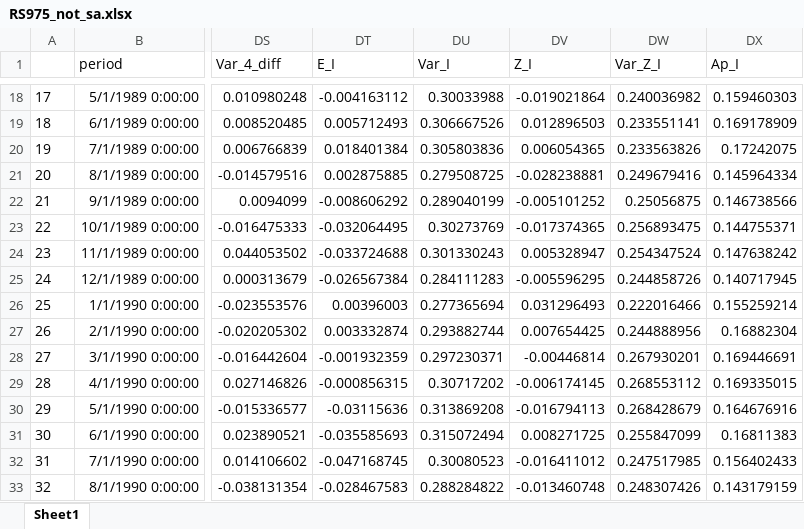
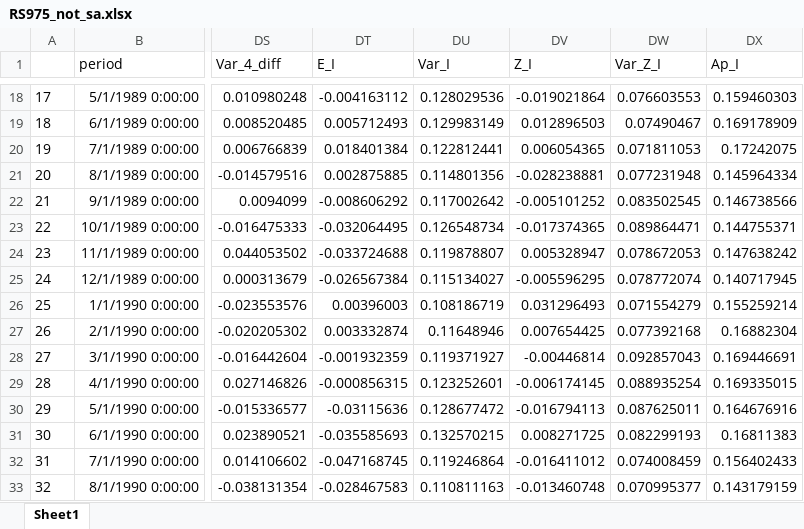
Before and after one commit to fabricevb/Master-Thesis, an Excel workbook: Datasets/RS975_not_sa.xlsx, sheet Sheet1, drawn as a sheet; only a part is shown, gaps mark what is left out; values as stored, in another font and other column widths than the file's, no borders; the diff covers the shown part only; the diff names each change by its address in the sheet, - before the commit and + after, or states it on an @@ line.

```diff
--- a/Datasets/RS975_not_sa.xlsx (sheet Sheet1)
+++ b/Datasets/RS975_not_sa.xlsx (sheet Sheet1)
-DU18 (Var_I): 0.30033988
+DU18 (Var_I): 0.128029536
-DW18 (Var_Z_I): 0.240036982
+DW18 (Var_Z_I): 0.076603553
-DU19 (Var_I): 0.306667526
+DU19 (Var_I): 0.129983149
-DW19 (Var_Z_I): 0.233551141
+DW19 (Var_Z_I): 0.07490467
-DU20 (Var_I): 0.305803836
+DU20 (Var_I): 0.122812441
-DW20 (Var_Z_I): 0.233563826
+DW20 (Var_Z_I): 0.071811053
-DU21 (Var_I): 0.279508725
+DU21 (Var_I): 0.114801356
-DW21 (Var_Z_I): 0.249679416
+DW21 (Var_Z_I): 0.077231948
-DU22 (Var_I): 0.289040199
+DU22 (Var_I): 0.117002642
-DW22 (Var_Z_I): 0.25056875
+DW22 (Var_Z_I): 0.083502545
-DU23 (Var_I): 0.30273769
+DU23 (Var_I): 0.126548734
-DW23 (Var_Z_I): 0.256893475
+DW23 (Var_Z_I): 0.089864471
-DU24 (Var_I): 0.301330243
+DU24 (Var_I): 0.119878807
-DW24 (Var_Z_I): 0.254347524
+DW24 (Var_Z_I): 0.078672053
-DU25 (Var_I): 0.284111283
+DU25 (Var_I): 0.115134027
-DW25 (Var_Z_I): 0.244858726
+DW25 (Var_Z_I): 0.078772074
-DU26 (Var_I): 0.277365694
+DU26 (Var_I): 0.108186719
-DW26 (Var_Z_I): 0.222016466
+DW26 (Var_Z_I): 0.071554279
-DU27 (Var_I): 0.293882744
+DU27 (Var_I): 0.11648946
-DW27 (Var_Z_I): 0.244888956
+DW27 (Var_Z_I): 0.077392168
-DU28 (Var_I): 0.297230371
+DU28 (Var_I): 0.119371927
-DW28 (Var_Z_I): 0.267930201
+DW28 (Var_Z_I): 0.092857043
-DU29 (Var_I): 0.30717202
+DU29 (Var_I): 0.123252601
-DW29 (Var_Z_I): 0.268553112
+DW29 (Var_Z_I): 0.088935254
-DU30 (Var_I): 0.313869208
+DU30 (Var_I): 0.128677472
-DW30 (Var_Z_I): 0.268428679
+DW30 (Var_Z_I): 0.087625011
-DU31 (Var_I): 0.315072494
+DU31 (Var_I): 0.132570215
-DW31 (Var_Z_I): 0.255847099
+DW31 (Var_Z_I): 0.082299193
-DU32 (Var_I): 0.30080523
+DU32 (Var_I): 0.119246864
-DW32 (Var_Z_I): 0.247517985
+DW32 (Var_Z_I): 0.074008459
-DU33 (Var_I): 0.288284822
+DU33 (Var_I): 0.110811163
-DW33 (Var_Z_I): 0.248307426
+DW33 (Var_Z_I): 0.070995377
```
Also changed, not shown: 712 edited cells elsewhere in this sheet, 12 other files.
